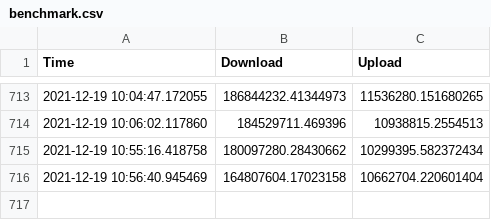
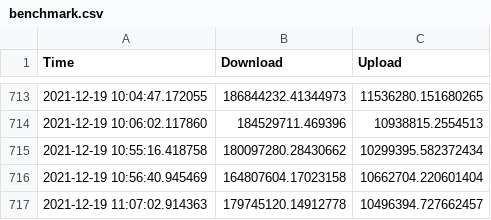
Before and after one commit to CannonLock/data, a CSV file: benchmark.csv, drawn as a sheet; only a part is shown, gaps mark what is left out.

Commit message:
CRON: Push New Data

```diff
--- a/benchmark.csv
+++ b/benchmark.csv
@@ -716 +716,2 @@ Time,Download,Upload
 2021-12-19 10:56:40.945469,164807604.17023158,10662704.220601404
+2021-12-19 11:07:02.914363,179745120.14912778,10496394.727662457
```
Also changed, not shown: 1 other file.
